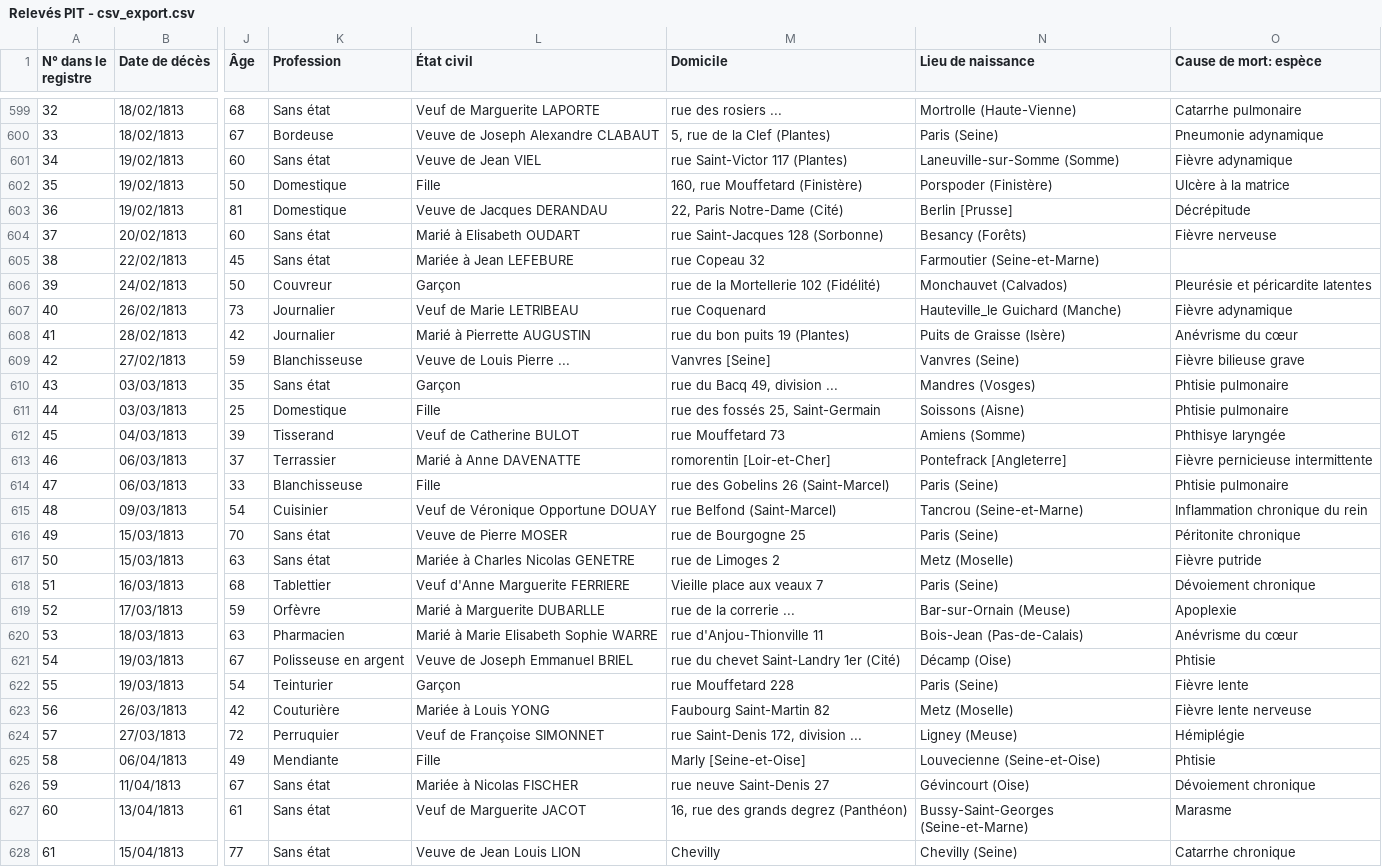
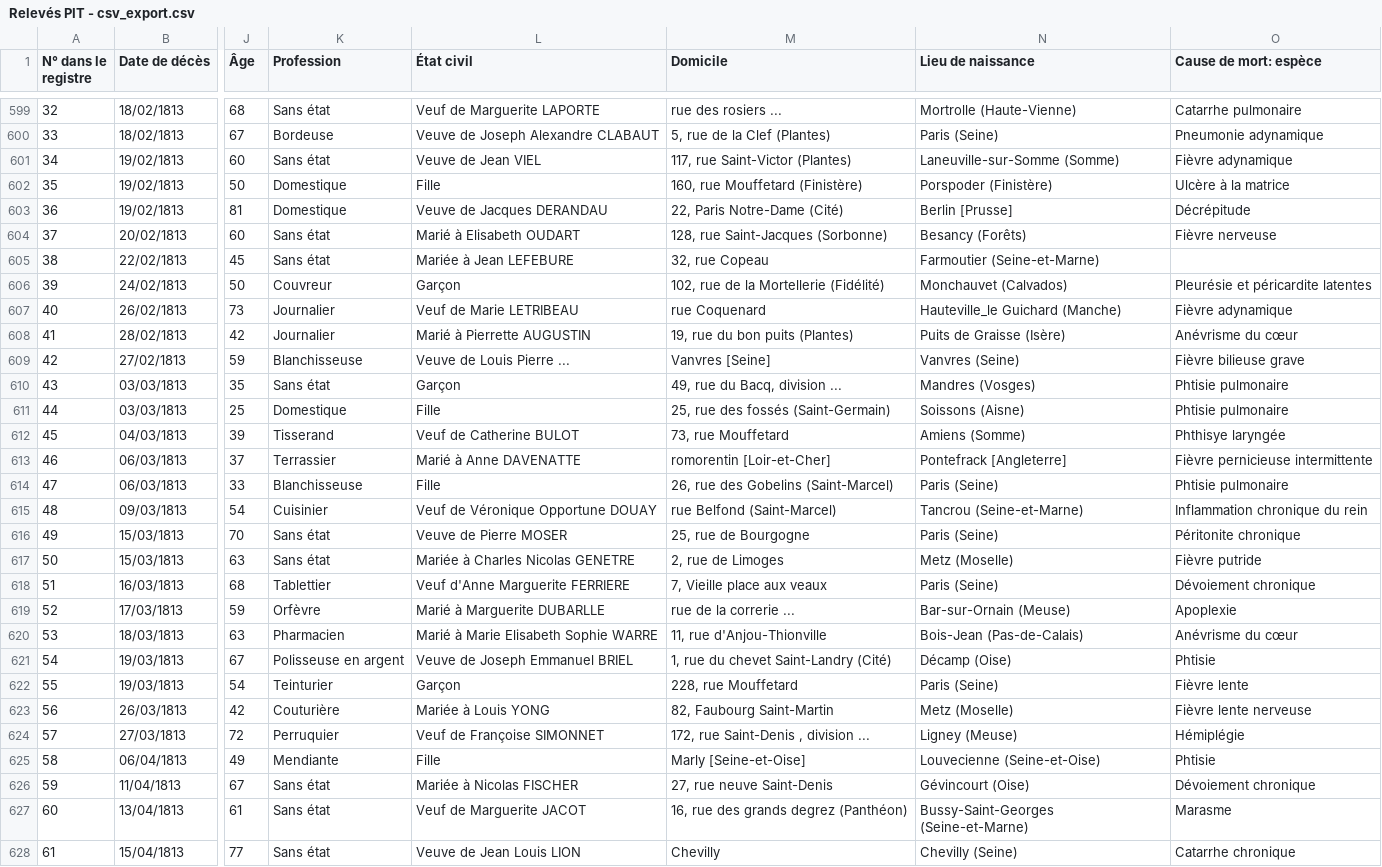
Before and after one commit to Sidam31/ICA-APHP, a CSV file: Data/Relevés PIT - csv_export.csv, drawn as a sheet; only a part is shown, gaps mark what is left out; the diff covers the shown part only; the diff names each change by its address in the sheet, - before the commit and + after, or states it on an @@ line.

```diff
--- a/Data/Relevés PIT - csv_export.csv
+++ b/Data/Relevés PIT - csv_export.csv
-M601 (Domicile): rue Saint-Victor 117 (Plantes)
+M601 (Domicile): 117, rue Saint-Victor (Plantes)
-M604 (Domicile): rue Saint-Jacques 128 (Sorbonne)
+M604 (Domicile): 128, rue Saint-Jacques (Sorbonne)
-M605 (Domicile): rue Copeau 32
+M605 (Domicile): 32, rue Copeau
-M606 (Domicile): rue de la Mortellerie 102 (Fidélité)
+M606 (Domicile): 102, rue de la Mortellerie (Fidélité)
-M608 (Domicile): rue du bon puits 19 (Plantes)
+M608 (Domicile): 19, rue du bon puits (Plantes)
-M610 (Domicile): rue du Bacq 49, division ...
+M610 (Domicile): 49, rue du Bacq, division ...
-M611 (Domicile): rue des fossés 25, Saint-Germain
+M611 (Domicile): 25, rue des fossés (Saint-Germain)
-M612 (Domicile): rue Mouffetard 73
+M612 (Domicile): 73, rue Mouffetard
-M614 (Domicile): rue des Gobelins 26 (Saint-Marcel)
+M614 (Domicile): 26, rue des Gobelins (Saint-Marcel)
-M616 (Domicile): rue de Bourgogne 25
+M616 (Domicile): 25, rue de Bourgogne
-M617 (Domicile): rue de Limoges 2
+M617 (Domicile): 2, rue de Limoges
-M618 (Domicile): Vieille place aux veaux 7
+M618 (Domicile): 7, Vieille place aux veaux
-M620 (Domicile): rue d'Anjou-Thionville 11
+M620 (Domicile): 11, rue d'Anjou-Thionville
-M621 (Domicile): rue du chevet Saint-Landry 1er (Cité)
+M621 (Domicile): 1, rue du chevet Saint-Landry (Cité)
-M622 (Domicile): rue Mouffetard 228
+M622 (Domicile): 228, rue Mouffetard
-M623 (Domicile): Faubourg Saint-Martin 82
+M623 (Domicile): 82, Faubourg Saint-Martin
-M624 (Domicile): rue Saint-Denis 172, division ...
+M624 (Domicile): 172, rue Saint-Denis , division ...
-M626 (Domicile): rue neuve Saint-Denis 27
+M626 (Domicile): 27, rue neuve Saint-Denis
```
Also changed, not shown: 1 added row and 151 edited cells elsewhere in this file.
